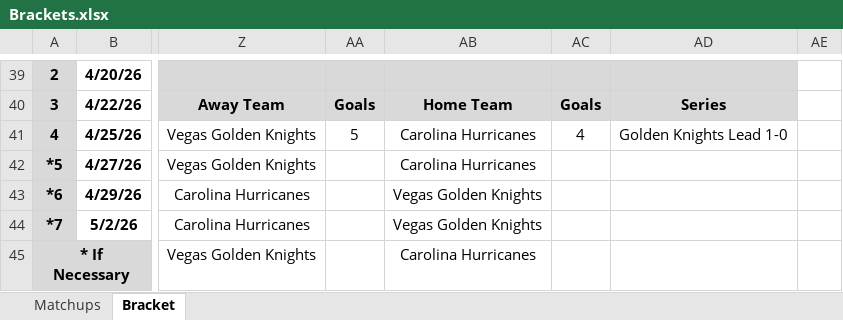
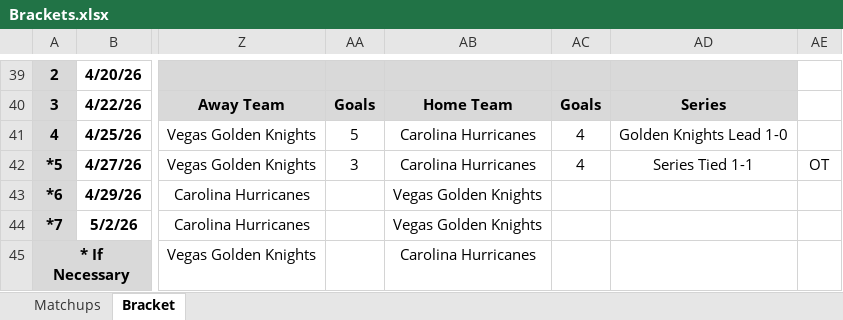
Before and after one commit to cmwrite/NHLStats, an Excel workbook: 2025_2026/Playoffs/Brackets.xlsx, sheet Bracket, drawn as a sheet; only a part is shown, gaps mark what is left out; values as stored, in another font and other column widths than the file's, no borders; the diff names each change by its address in the sheet, - before the commit and + after, or states it on an @@ line.

Commit message:
Updated Bracket
Data Input to EOD 6/4/26

```diff
--- a/2025_2026/Playoffs/Brackets.xlsx (sheet Bracket)
+++ b/2025_2026/Playoffs/Brackets.xlsx (sheet Bracket)
-AA42: (empty)
+AA42: 3
-AC42: (empty)
+AC42: 4
-AD42: (empty)
+AD42: Series Tied 1-1
-AE42: (empty)
+AE42: OT
```
